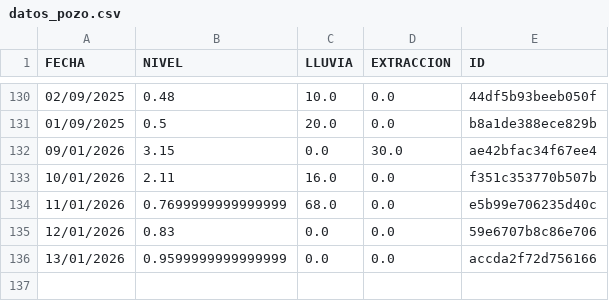
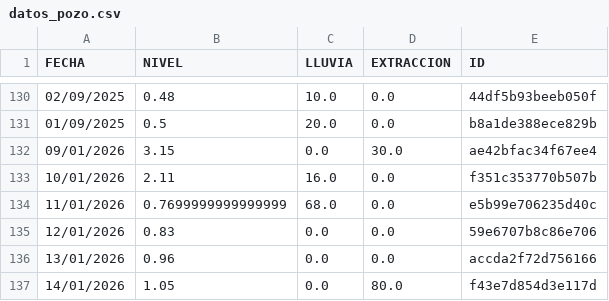
Before and after one commit to AndresPaladino/hidropal, a CSV file: datos_pozo.csv, drawn as a sheet; only a part is shown, gaps mark what is left out.

Commit message:
chore(data): add row 14/01/2026

```diff
--- a/datos_pozo.csv
+++ b/datos_pozo.csv
@@ -135,2 +135,3 @@ FECHA,NIVEL,LLUVIA,EXTRACCION,ID
 12/01/2026,0.83,0.0,0.0,59e6707b8c86e706
-13/01/2026,0.9599999999999999,0.0,0.0,accda2f72d756166
+13/01/2026,0.96,0.0,0.0,accda2f72d756166
+14/01/2026,1.05,0.0,80.0,f43e7d854d3e117d
```
